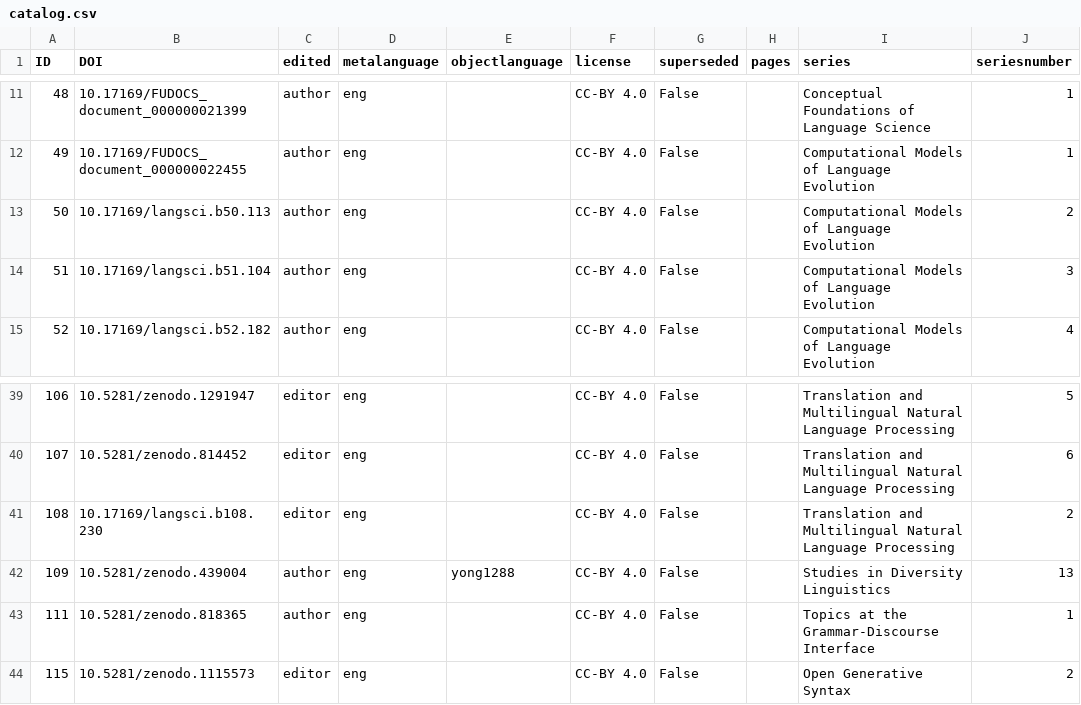
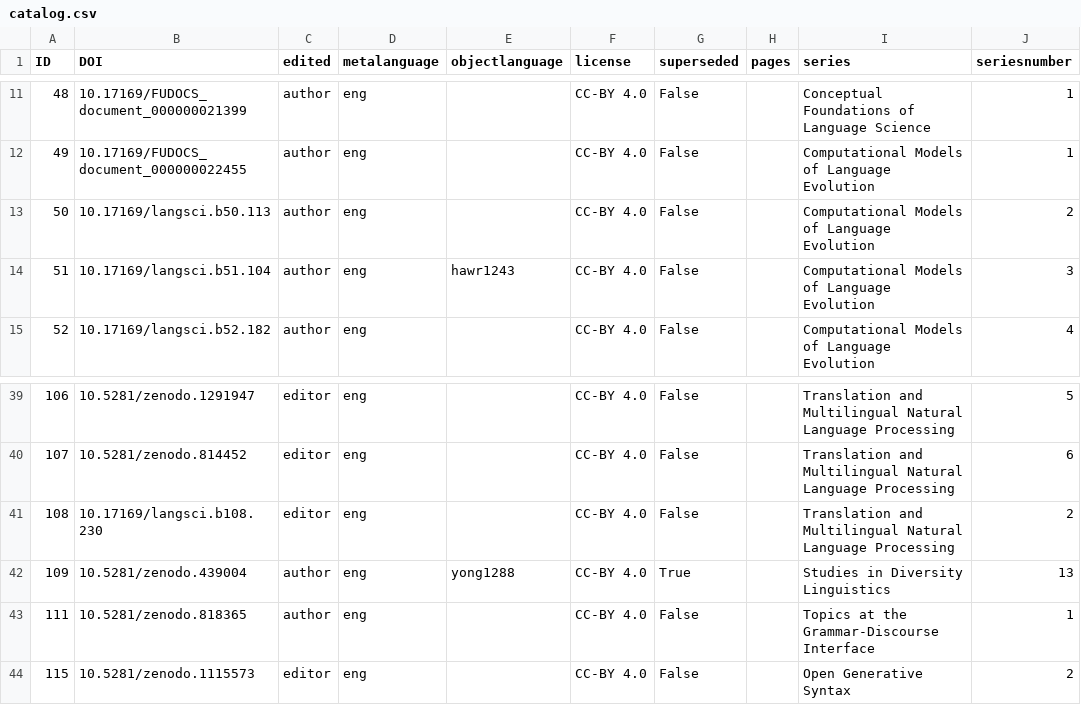
Before and after one commit to langsci/opendata, a CSV file: catalog.csv, drawn as a sheet; only a part is shown, gaps mark what is left out; the diff covers the shown part only; the diff names each change by its address in the sheet, - before the commit and + after, or states it on an @@ line.

```diff
--- a/catalog.csv
+++ b/catalog.csv
-E14 (objectlanguage): (empty)
+E14 (objectlanguage): hawr1243
-G42 (superseded): False
+G42 (superseded): True
```
Also changed, not shown: 7 added rows and 29 edited cells elsewhere in this file.
